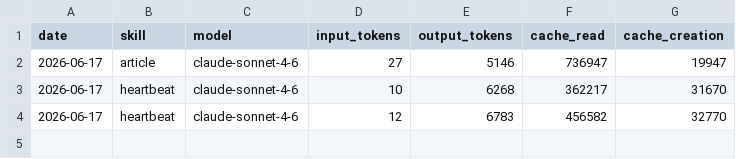
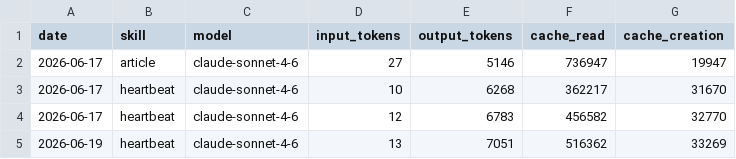
Before and after one commit to aeoncity-demo/myaeon, a CSV file: memory/token-usage.csv, drawn as a sheet; the diff names each change by its address in the sheet, - before the commit and + after, or states it on an @@ line.

Commit message:
chore(heartbeat): auto-commit 2026-06-19

```diff
--- a/memory/token-usage.csv
+++ b/memory/token-usage.csv
+row 5: 2026-06-19 | heartbeat | claude-sonnet-4-6 | 13 | 7051 | 516362 | 33269
```
Also changed, not shown: 4 other files.
